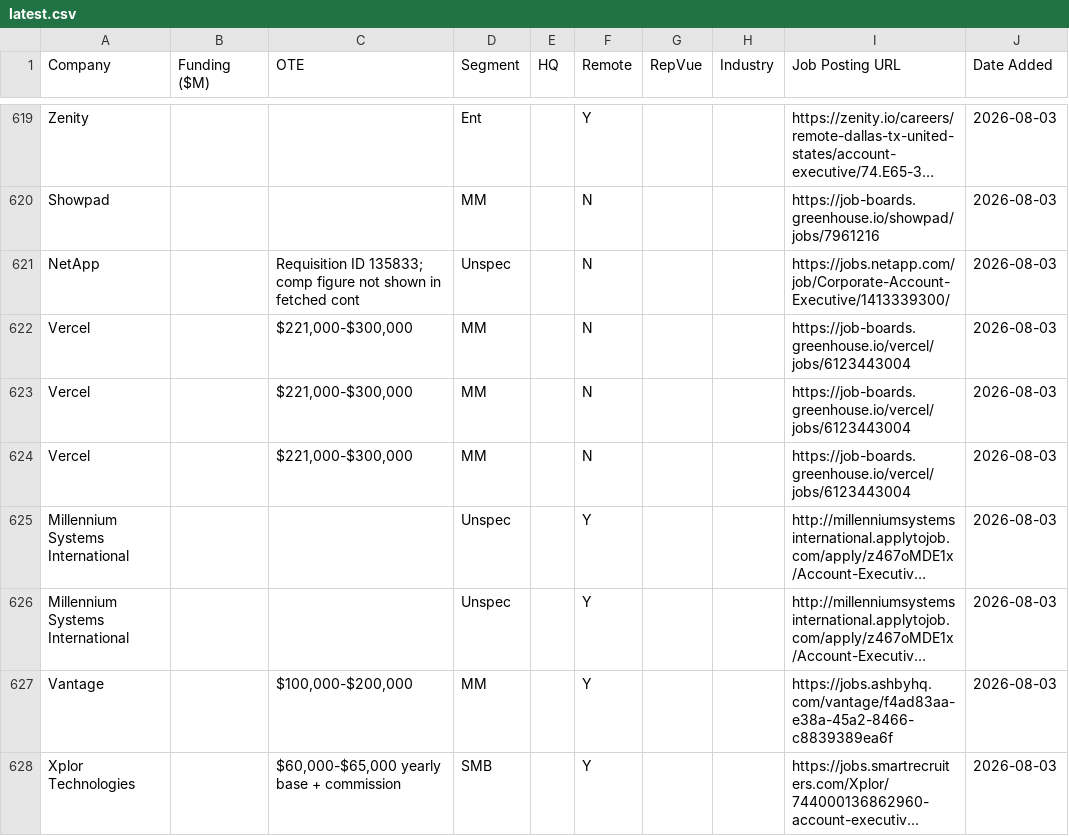
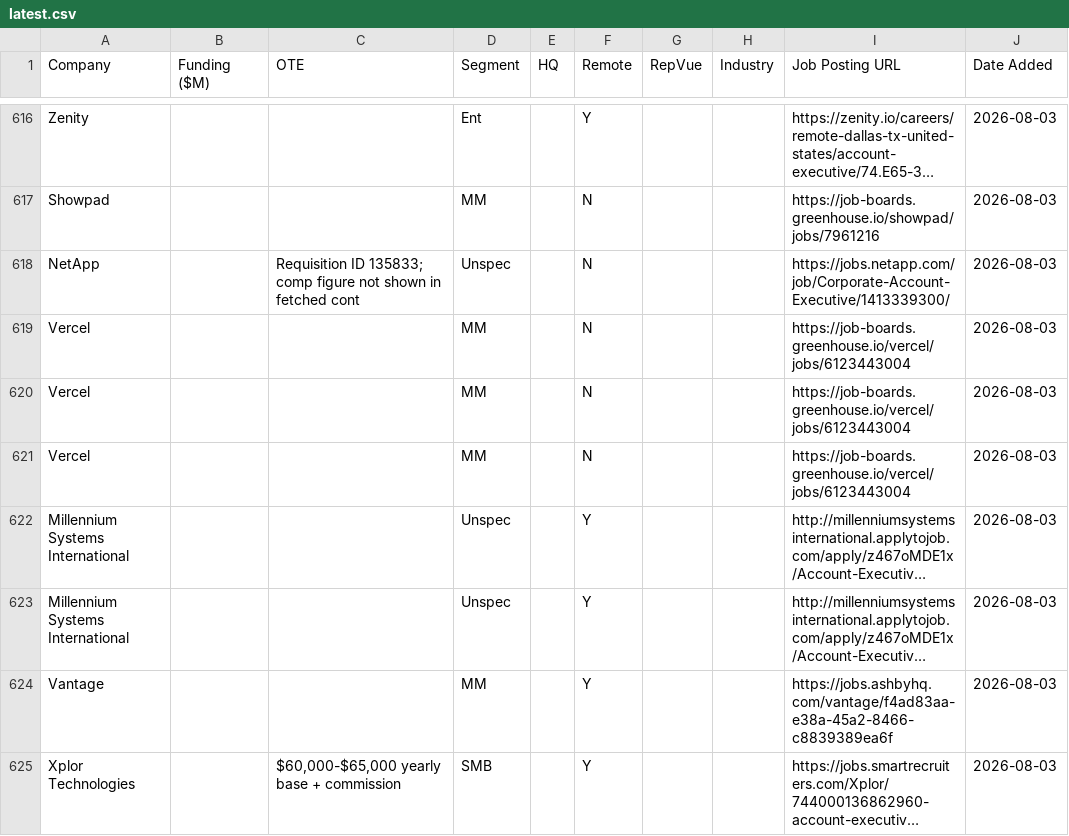
Before and after one commit to eric-hastie/remote-ae-job-hunt, a CSV file: data/latest.csv, drawn as a sheet; only a part is shown, gaps mark what is left out; long unchanged cells end in …; addresses are those after the commit; the diff covers the shown part only; the diff names each change by its address in the sheet, - before the commit and + after, or states it on an @@ line.

```diff
--- a/data/latest.csv
+++ b/data/latest.csv
-C619:C621 (OTE): $221,000-$300,000
+C619:C621 (OTE): (empty)
-C624 (OTE): $100,000-$200,000
+C624 (OTE): (empty)
```
Also changed, not shown: 8 removed rows and 59 edited cells elsewhere in this file, data/2026-08-04.csv, data/claude_universe.csv, 8 other files.
